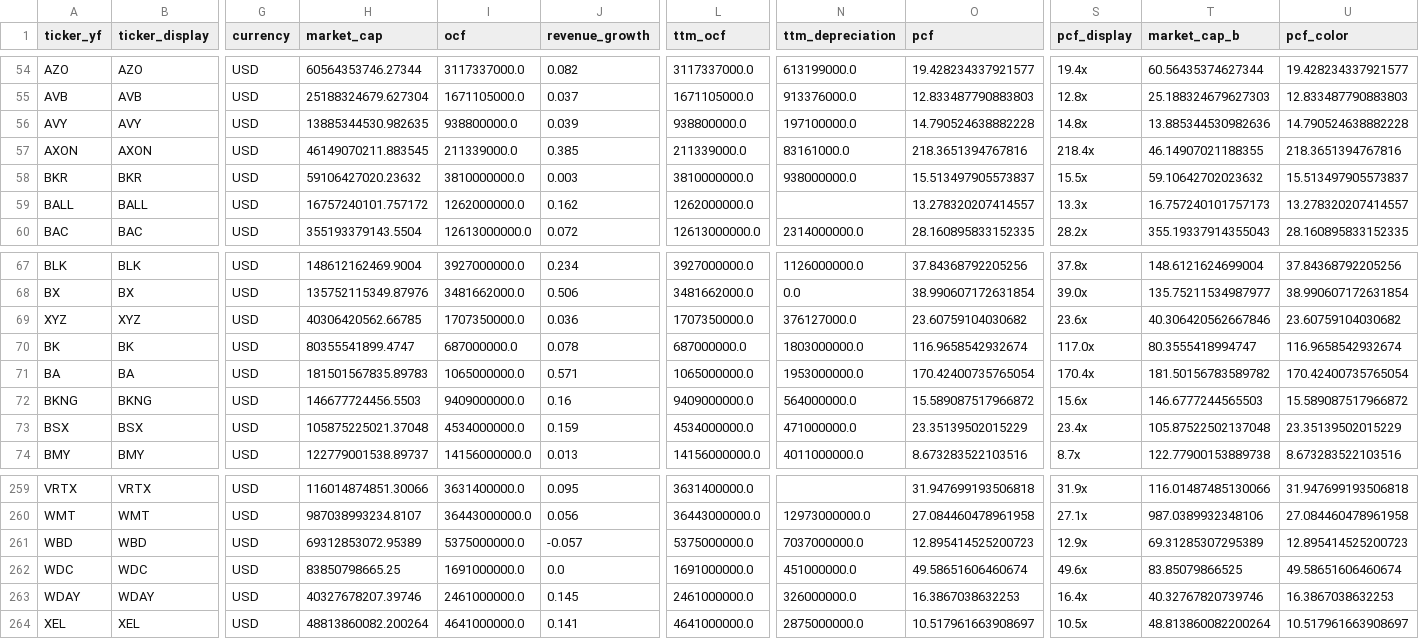
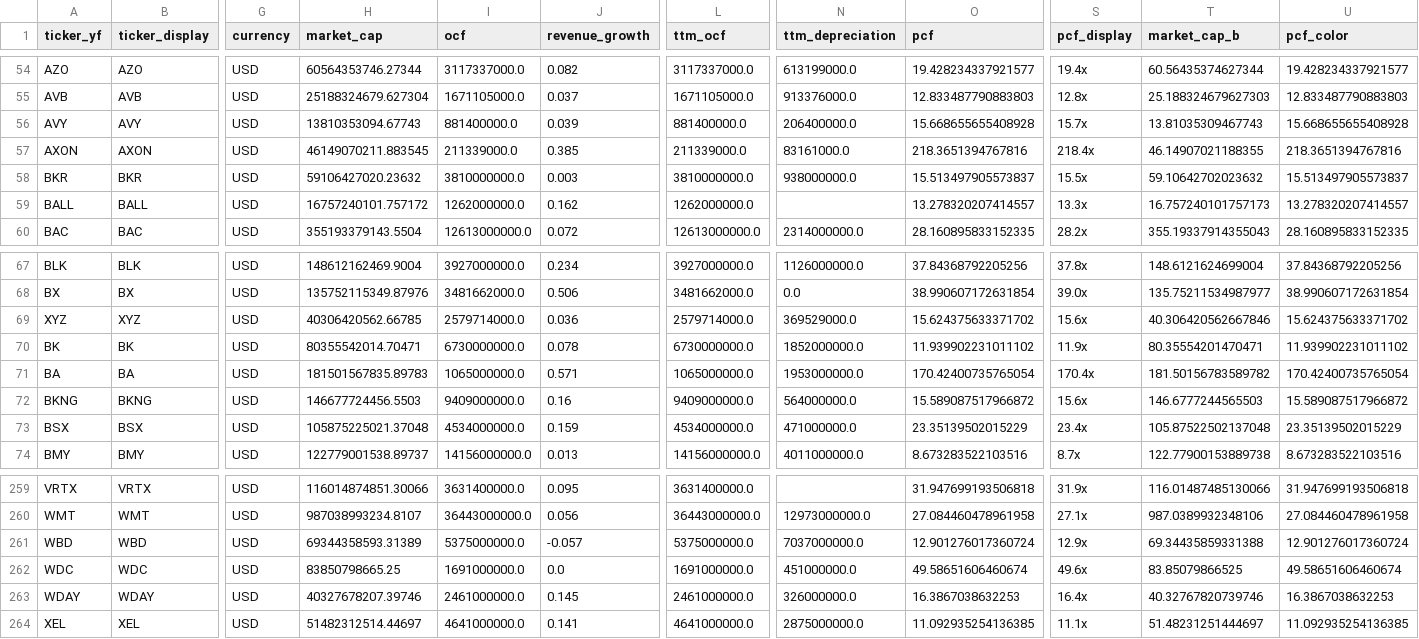
Before and after one commit to hyoseok88/g-valuemap, a CSV file: seeds/usa.csv, drawn as a sheet; only a part is shown, gaps mark what is left out; the diff covers the shown part only; the diff names each change by its address in the sheet, - before the commit and + after, or states it on an @@ line.

```diff
--- a/seeds/usa.csv
+++ b/seeds/usa.csv
-H56 (market_cap): 13885344530.982635
+H56 (market_cap): 13810353094.67743
-I56 (ocf): 938800000.0
+I56 (ocf): 881400000.0
-L56 (ttm_ocf): 938800000.0
+L56 (ttm_ocf): 881400000.0
-N56 (ttm_depreciation): 197100000.0
+N56 (ttm_depreciation): 206400000.0
-O56 (pcf): 14.790524638882228
+O56 (pcf): 15.668655655408928
-S56 (pcf_display): 14.8x
+S56 (pcf_display): 15.7x
-T56 (market_cap_b): 13.885344530982636
+T56 (market_cap_b): 13.81035309467743
-U56 (pcf_color): 14.790524638882228
+U56 (pcf_color): 15.668655655408928
-I69 (ocf): 1707350000.0
+I69 (ocf): 2579714000.0
-L69 (ttm_ocf): 1707350000.0
+L69 (ttm_ocf): 2579714000.0
-N69 (ttm_depreciation): 376127000.0
+N69 (ttm_depreciation): 369529000.0
-O69 (pcf): 23.60759104030682
+O69 (pcf): 15.624375633371702
-S69 (pcf_display): 23.6x
+S69 (pcf_display): 15.6x
-U69 (pcf_color): 23.60759104030682
+U69 (pcf_color): 15.624375633371702
-H70 (market_cap): 80355541899.4747
+H70 (market_cap): 80355542014.70471
-I70 (ocf): 687000000.0
+I70 (ocf): 6730000000.0
-L70 (ttm_ocf): 687000000.0
+L70 (ttm_ocf): 6730000000.0
-N70 (ttm_depreciation): 1803000000.0
+N70 (ttm_depreciation): 1852000000.0
-O70 (pcf): 116.9658542932674
+O70 (pcf): 11.939902231011102
-S70 (pcf_display): 117.0x
+S70 (pcf_display): 11.9x
-T70 (market_cap_b): 80.3555418994747
+T70 (market_cap_b): 80.35554201470471
-U70 (pcf_color): 116.9658542932674
+U70 (pcf_color): 11.939902231011102
-H261 (market_cap): 69312853072.95389
+H261 (market_cap): 69344358593.31389
-O261 (pcf): 12.895414525200723
+O261 (pcf): 12.901276017360724
-T261 (market_cap_b): 69.31285307295389
+T261 (market_cap_b): 69.34435859331388
-U261 (pcf_color): 12.895414525200723
+U261 (pcf_color): 12.901276017360724
-H264 (market_cap): 48813860082.200264
+H264 (market_cap): 51482312514.44697
-O264 (pcf): 10.517961663908697
+O264 (pcf): 11.092935254136385
-S264 (pcf_display): 10.5x
+S264 (pcf_display): 11.1x
-T264 (market_cap_b): 48.813860082200264
+T264 (market_cap_b): 51.48231251444697
-U264 (pcf_color): 10.517961663908697
+U264 (pcf_color): 11.092935254136385
```
Also changed, not shown: 61 edited cells elsewhere in this file, seeds/japan.csv, seeds/korea.csv.
